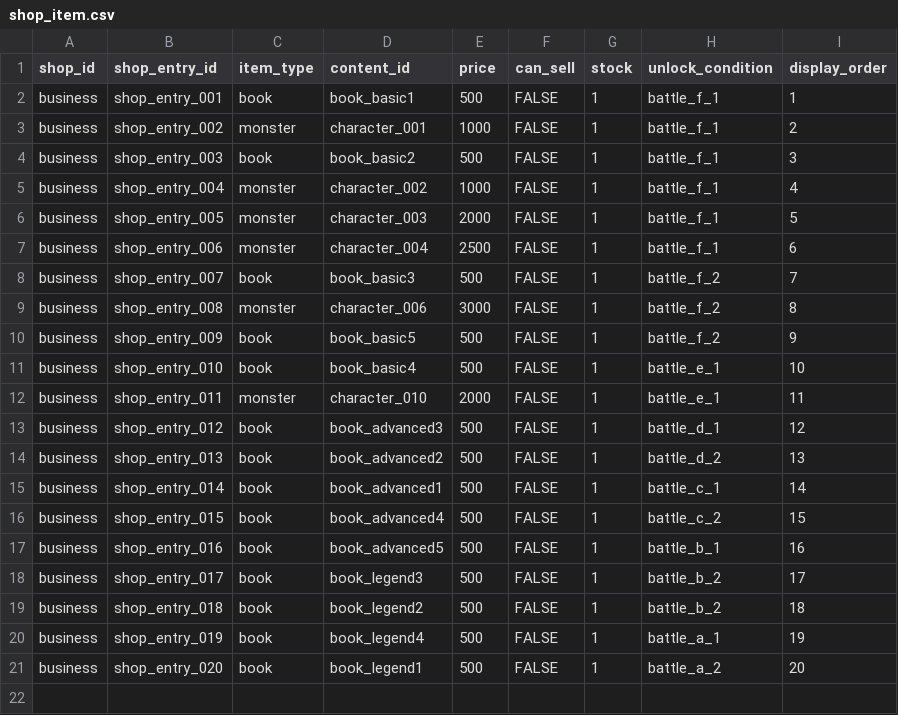
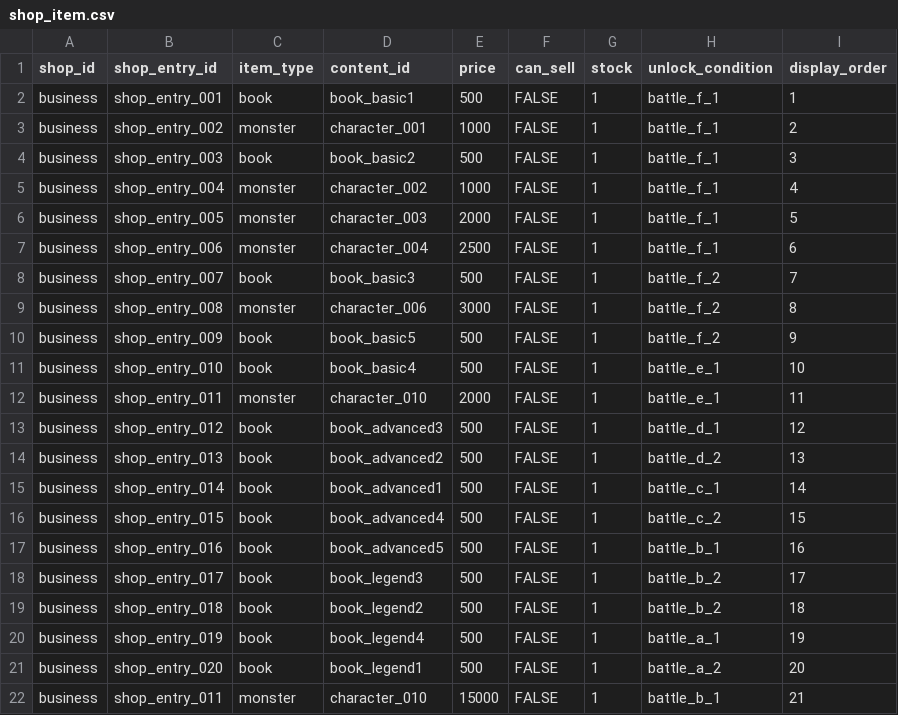
Before and after one commit to b16e17f18/MHB, a CSV file: data/shop_item.csv, drawn as a sheet; the diff names each change by its address in the sheet, - before the commit and + after, or states it on an @@ line.

```diff
--- a/data/shop_item.csv
+++ b/data/shop_item.csv
+row 22: business | shop_entry_011 | monster | character_010 | 15000 | FALSE | 1 | battle_b_1 | 21
```
Also changed, not shown: data/character.csv, data/rank_battle.csv, 4 other files.
